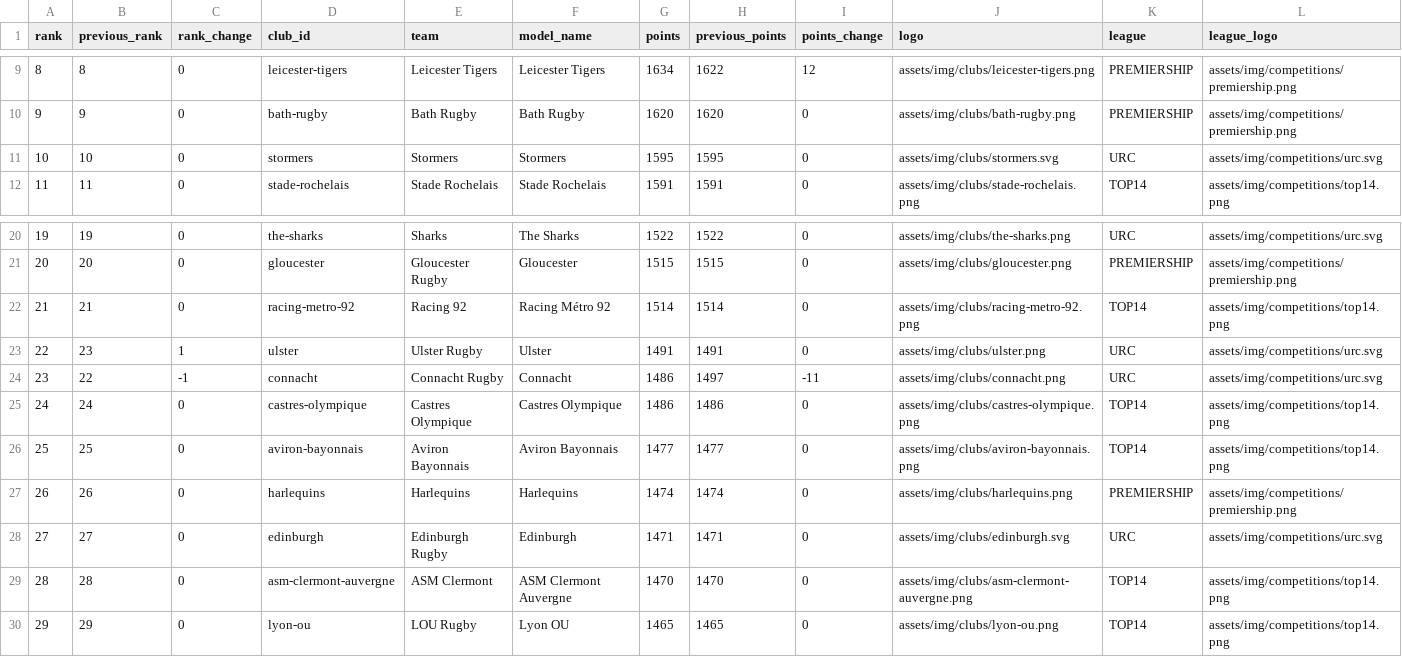
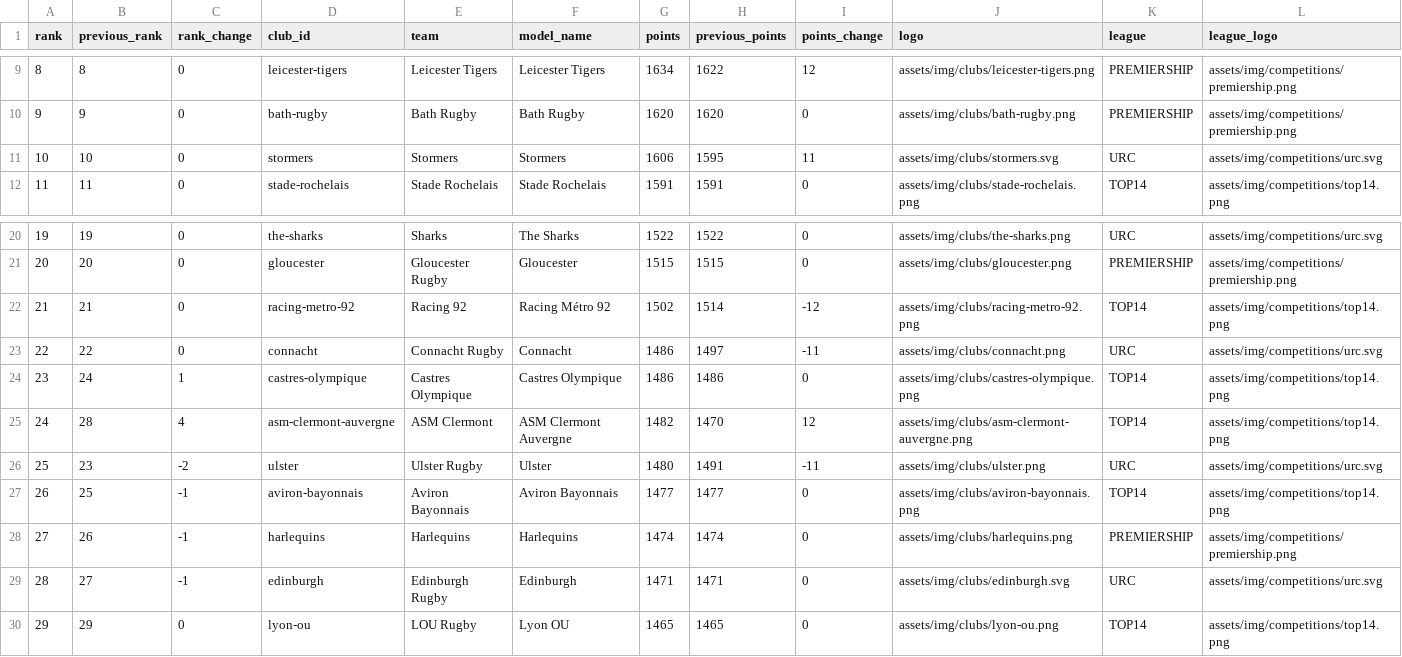
Before and after one commit to aymft/EuropeanRugbyRanking, a CSV file: data/processed/rankings.csv, drawn as a sheet; only a part is shown, gaps mark what is left out; removed rows and columns are numbered as before the commit, all else as after; the diff names each change by its address in the sheet, - before the commit and + after, or states it on an @@ line.

```diff
--- a/data/processed/rankings.csv
+++ b/data/processed/rankings.csv
-G11 (points): 1595
+G11 (points): 1606
-I11 (points_change): 0
+I11 (points_change): 11
-G22 (points): 1514
+G22 (points): 1502
-I22 (points_change): 0
+I22 (points_change): -12
-row 23: 22 | 23 | 1 | ulster | Ulster Rugby | Ulster | 1491 | 1491 | 0 | assets/img/clubs/ulster.png | URC | assets/img/competitions/urc.svg
@@ column A (rank) renumbered between rows 23 and 29 @@
-C23 (rank_change): -1
+C23 (rank_change): 0
-C24 (rank_change): 0
+C24 (rank_change): 1
+row 25: 24 | 28 | 4 | asm-clermont-auvergne | ASM Clermont | ASM Clermont Auvergne | 1482 | 1470 | 12 | assets/img/clubs/asm-clermont-auvergne.png | TOP14 | assets/img/competitions/top14.png
+row 26: 25 | 23 | -2 | ulster | Ulster Rugby | Ulster | 1480 | 1491 | -11 | assets/img/clubs/ulster.png | URC | assets/img/competitions/urc.svg
-C27:C29 (rank_change): 0
+C27:C29 (rank_change): -1
-row 29: 28 | 28 | 0 | asm-clermont-auvergne | ASM Clermont | ASM Clermont Auvergne | 1470 | 1470 | 0 | assets/img/clubs/asm-clermont-auvergne.png | TOP14 | assets/img/competitions/top14.png
```
Also changed, not shown: data/processed/matches_history.csv, docs/data/rankings.csv, 2 other files.
